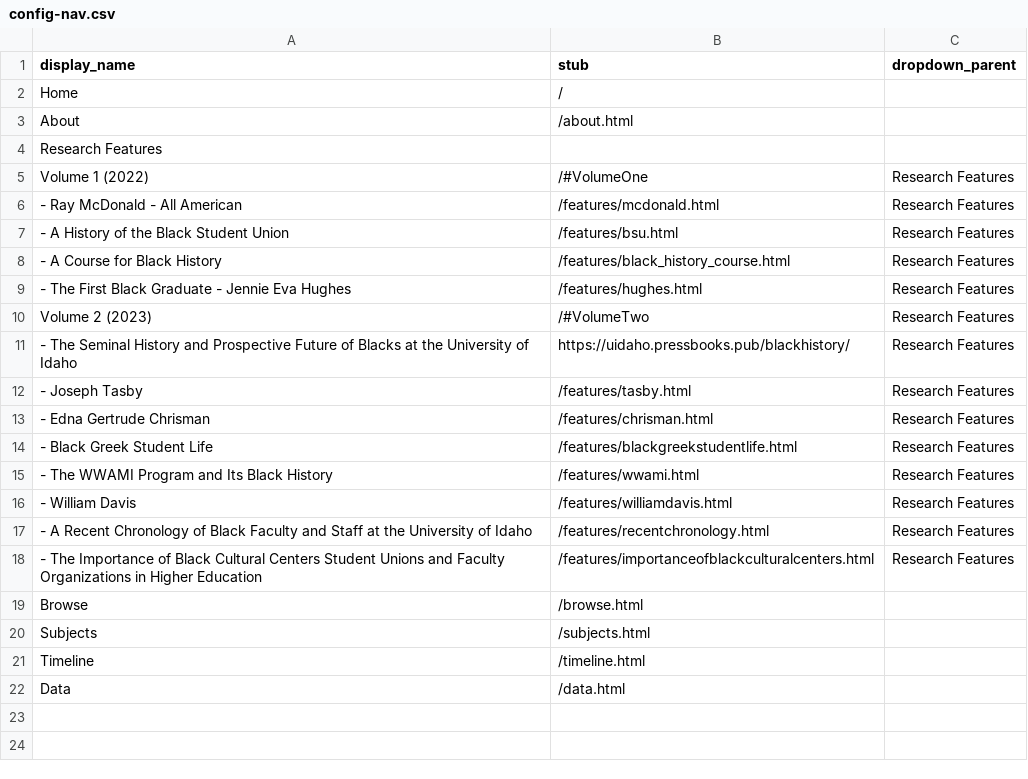
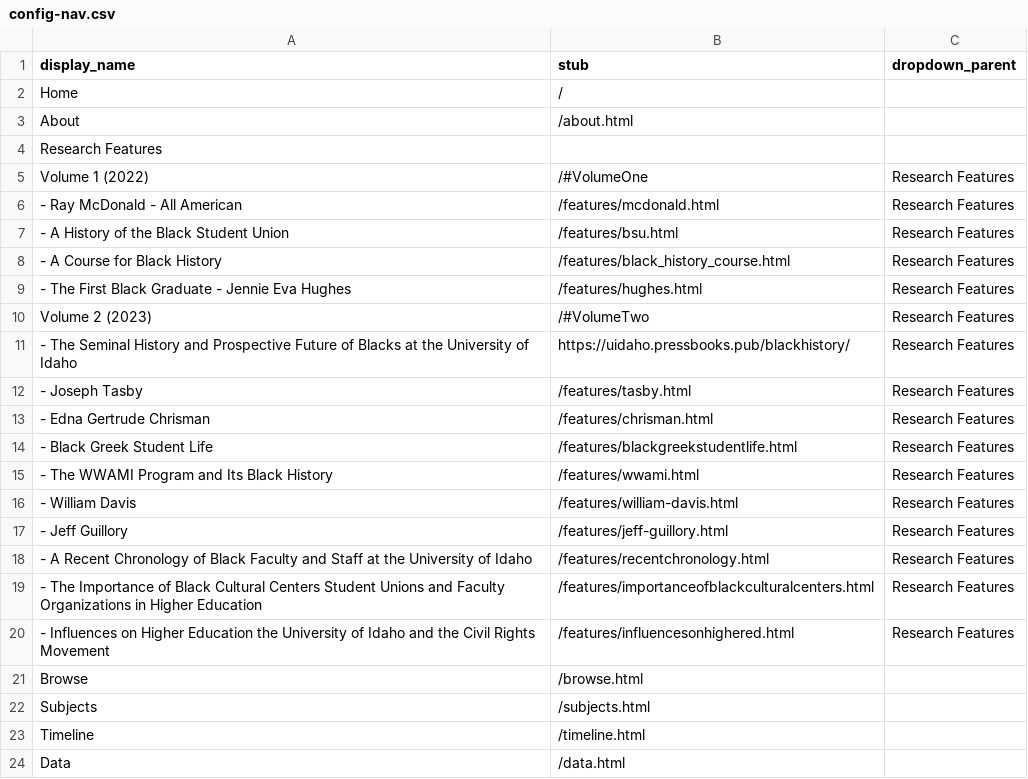
Before and after one commit to dcnb/bhrle, a CSV file: _data/config-nav.csv, drawn as a sheet.

Commit message:
add two more articles

```diff
--- a/_data/config-nav.csv
+++ b/_data/config-nav.csv
@@ -15,5 +15,7 @@ Volume 2 (2023),/#VolumeTwo,Research Features
 - The WWAMI Program and Its Black History,/features/wwami.html,Research Features
-- William Davis,/features/williamdavis.html,Research Features
+- William Davis,/features/william-davis.html,Research Features
+- Jeff Guillory,/features/jeff-guillory.html,Research Features
 - A Recent Chronology of Black Faculty and Staff at the University of Idaho,/features/recentchronology.html,Research Features
 - The Importance of Black Cultural Centers Student Unions and Faculty Organizations in Higher Education,/features/importanceofblackculturalcenters.html,Research Features
+- Influences on Higher Education the University of Idaho and the Civil Rights Movement,/features/influencesonhighered.html,Research Features
 Browse,/browse.html,
```
